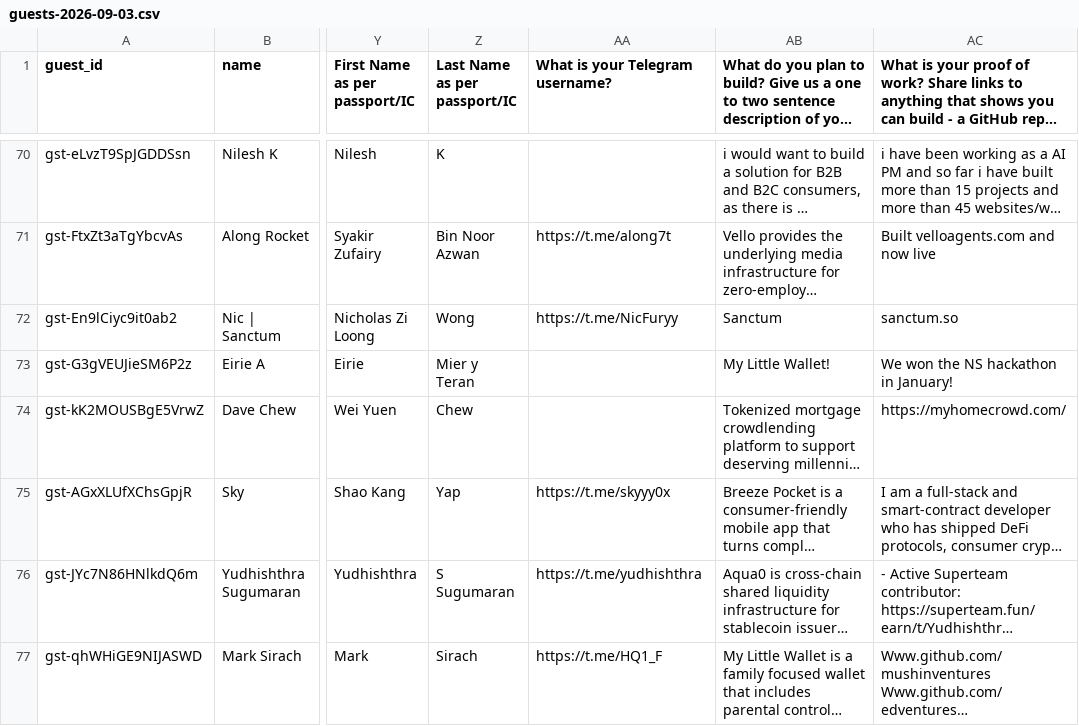
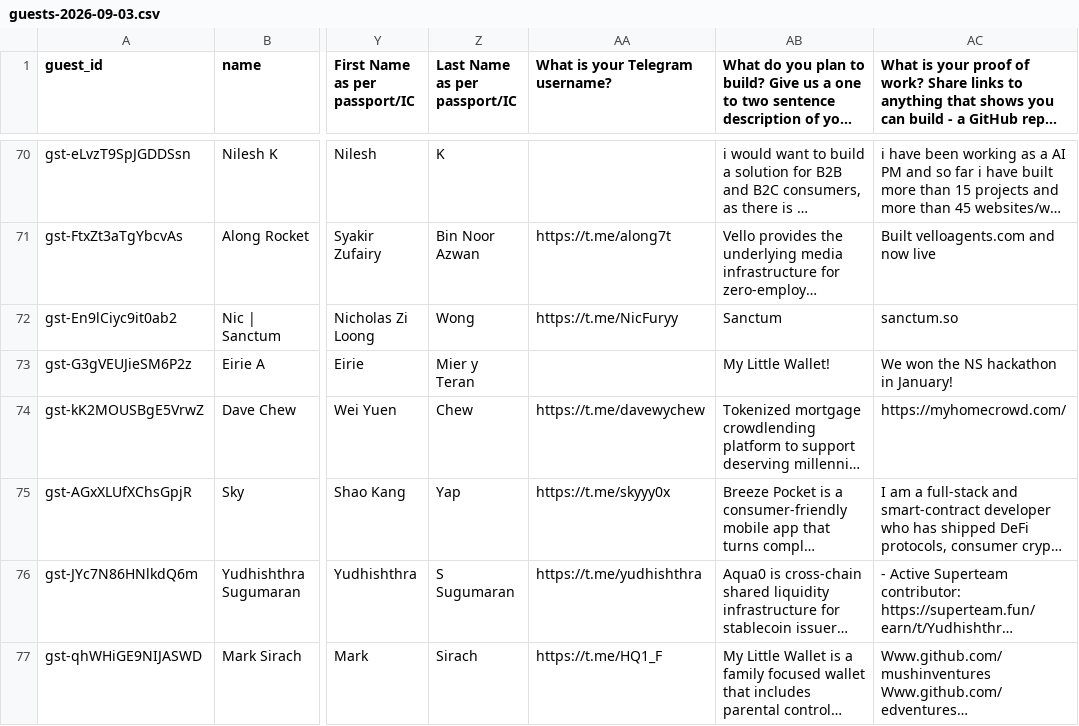
Before and after one commit to Superteam-Malaysia/superteammy, a CSV file: apps/site/data/imports/guests-2026-09-03.csv, drawn as a sheet; only a part is shown, gaps mark what is left out; long unchanged cells end in …; the diff names each change by its address in the sheet, - before the commit and + after, or states it on an @@ line.

```diff
--- a/apps/site/data/imports/guests-2026-09-03.csv
+++ b/apps/site/data/imports/guests-2026-09-03.csv
-AA74 (What is your Telegram username?): (empty)
+AA74 (What is your Telegram username?): https://t.me/davewychew
```
Also changed, not shown: 1 other file.
